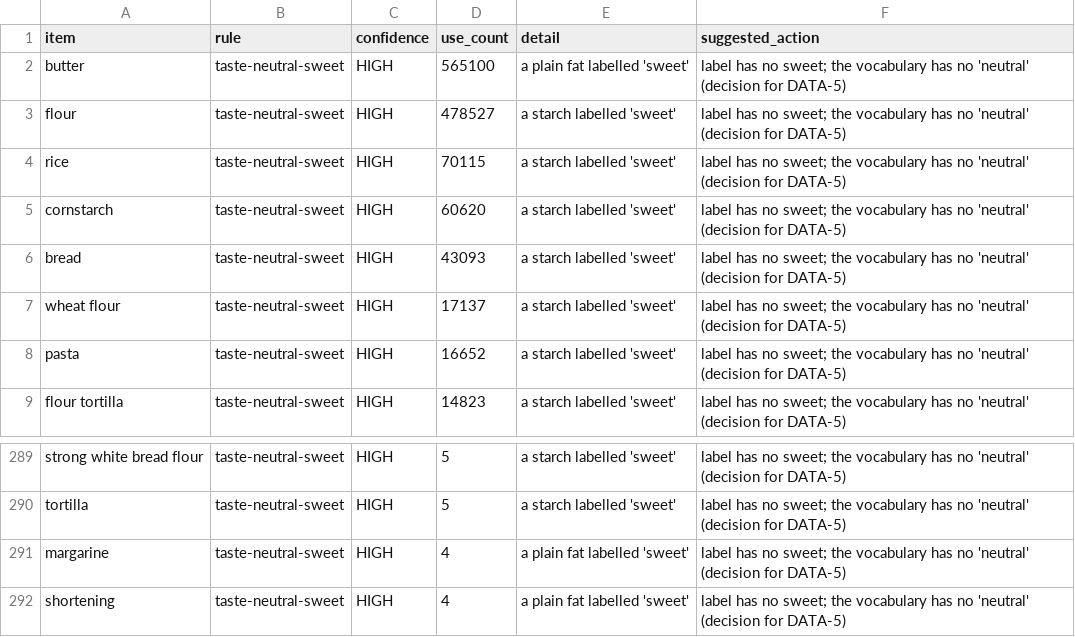
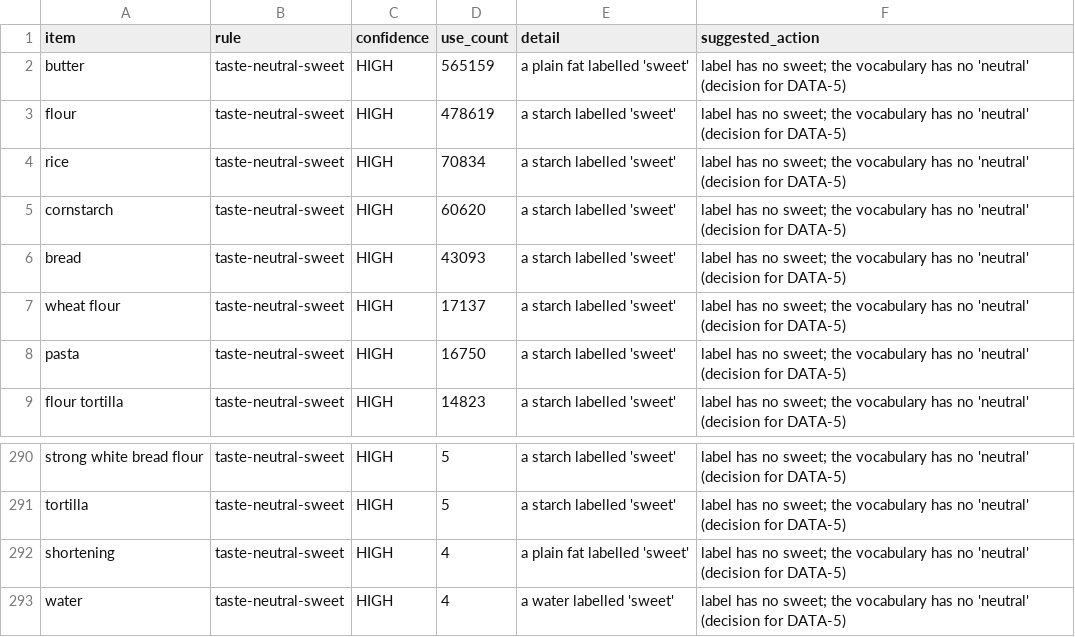
Before and after one commit to dscherm/flavor-network, a TSV file: data/review/taste.tsv, drawn as a sheet; only a part is shown, gaps mark what is left out; the shorter side is filled out with more unchanged rows; the diff covers the shown part only.

```diff
--- a/data/review/taste.tsv
+++ b/data/review/taste.tsv
@@ -1,5 +1,5 @@
 item	rule	confidence	use_count	detail	suggested_action
-butter	taste-neutral-sweet	HIGH	565100	a plain fat labelled 'sweet'	label has no sweet; the vocabulary has no 'neutral' (decision for DATA-5)
-flour	taste-neutral-sweet	HIGH	478527	a starch labelled 'sweet'	label has no sweet; the vocabulary has no 'neutral' (decision for DATA-5)
-rice	taste-neutral-sweet	HIGH	70115	a starch labelled 'sweet'	label has no sweet; the vocabulary has no 'neutral' (decision for DATA-5)
+butter	taste-neutral-sweet	HIGH	565159	a plain fat labelled 'sweet'	label has no sweet; the vocabulary has no 'neutral' (decision for DATA-5)
+flour	taste-neutral-sweet	HIGH	478619	a starch labelled 'sweet'	label has no sweet; the vocabulary has no 'neutral' (decision for DATA-5)
+rice	taste-neutral-sweet	HIGH	70834	a starch labelled 'sweet'	label has no sweet; the vocabulary has no 'neutral' (decision for DATA-5)
 cornstarch	taste-neutral-sweet	HIGH	60620	a starch labelled 'sweet'	label has no sweet; the vocabulary has no 'neutral' (decision for DATA-5)
@@ -7,3 +7,3 @@ bread	taste-neutral-sweet	HIGH	43093	a starch labelled 'sweet'	label has no swee
 wheat flour	taste-neutral-sweet	HIGH	17137	a starch labelled 'sweet'	label has no sweet; the vocabulary has no 'neutral' (decision for DATA-5)
-pasta	taste-neutral-sweet	HIGH	16652	a starch labelled 'sweet'	label has no sweet; the vocabulary has no 'neutral' (decision for DATA-5)
+pasta	taste-neutral-sweet	HIGH	16750	a starch labelled 'sweet'	label has no sweet; the vocabulary has no 'neutral' (decision for DATA-5)
 flour tortilla	taste-neutral-sweet	HIGH	14823	a starch labelled 'sweet'	label has no sweet; the vocabulary has no 'neutral' (decision for DATA-5)
@@ -290,3 +291,2 @@ strong white bread flour	taste-neutral-sweet	HIGH	5	a starch labelled 'sweet'	la
 tortilla	taste-neutral-sweet	HIGH	5	a starch labelled 'sweet'	label has no sweet; the vocabulary has no 'neutral' (decision for DATA-5)
-margarine	taste-neutral-sweet	HIGH	4	a plain fat labelled 'sweet'	label has no sweet; the vocabulary has no 'neutral' (decision for DATA-5)
 shortening	taste-neutral-sweet	HIGH	4	a plain fat labelled 'sweet'	label has no sweet; the vocabulary has no 'neutral' (decision for DATA-5)
```
Also changed, not shown: 4 added rows, 3 removed rows and 1 edited cell elsewhere in this file, 32 other files.
